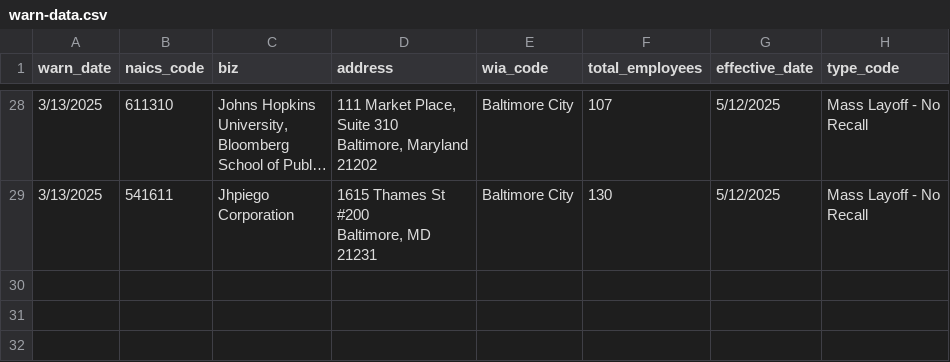
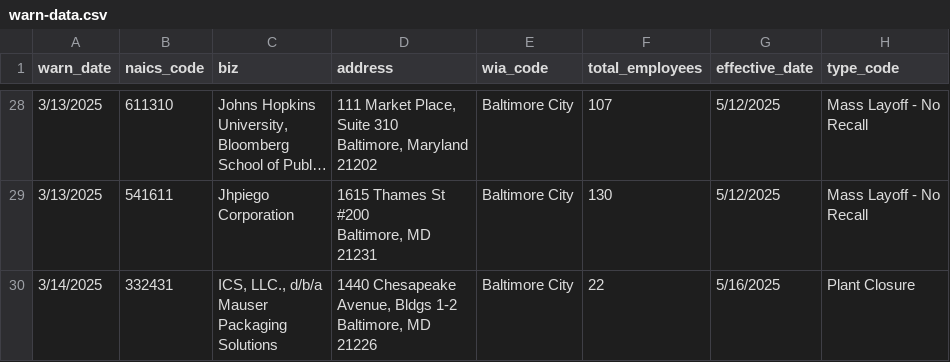
Before and after one commit to llflannery/my-first-github-scraper, a CSV file: warn-data.csv, drawn as a sheet; only a part is shown, gaps mark what is left out; long unchanged cells end in …; ↵ is a line break in a cell; the diff names each change by its address in the sheet, - before the commit and + after, or states it on an @@ line.

```diff
--- a/warn-data.csv
+++ b/warn-data.csv
+row 30: 3/14/2025 | 332431 | ICS, LLC., d/b/a ↵ Mauser ↵ Packaging ↵ Solutions | 1440 Chesapeake ↵ Avenue, Bldgs 1-2 ↵ Baltimore, MD ↵ 21226 | Baltimore City | 22 | 5/16/2025 | Plant Closure
```
